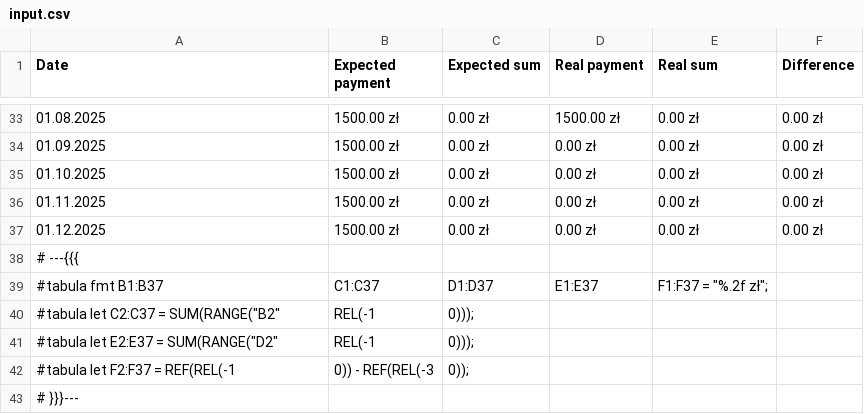
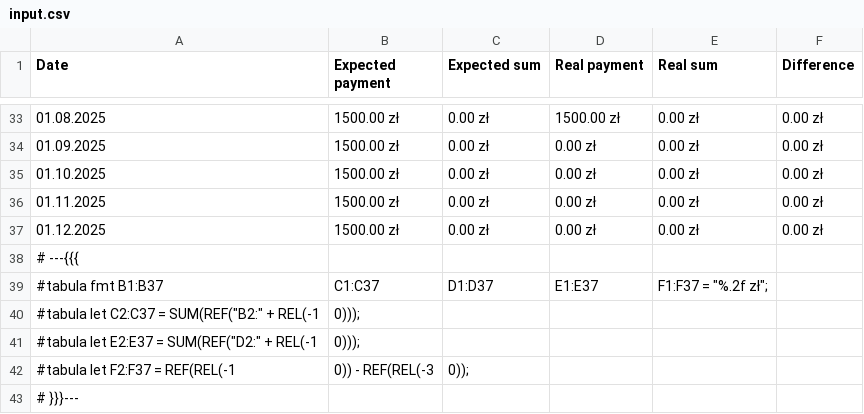
Before and after one commit to pblazh/tabula, a CSV file: examples/range-sum/input.csv, drawn as a sheet; only a part is shown, gaps mark what is left out.

Commit message:
#33.20: Use REF instead of RANGE (#146)

```diff
--- a/examples/range-sum/input.csv
+++ b/examples/range-sum/input.csv
@@ -39,4 +39,4 @@ Date       , Expected payment , Expected sum , Real payment , Real sum    , Diff
 #tabula fmt B1:B37,C1:C37,D1:D37,E1:E37,F1:F37 = "%.2f zł";
-#tabula let C2:C37 = SUM(RANGE("B2", REL(-1, 0)));
-#tabula let E2:E37 = SUM(RANGE("D2", REL(-1, 0)));
+#tabula let C2:C37 = SUM(REF("B2:" + REL(-1, 0)));
+#tabula let E2:E37 = SUM(REF("D2:" + REL(-1, 0)));
 #tabula let F2:F37 = REF(REL(-1, 0)) - REF(REL(-3, 0));
```
Also changed, not shown: examples/range-sum/output.csv, 11 other files.
